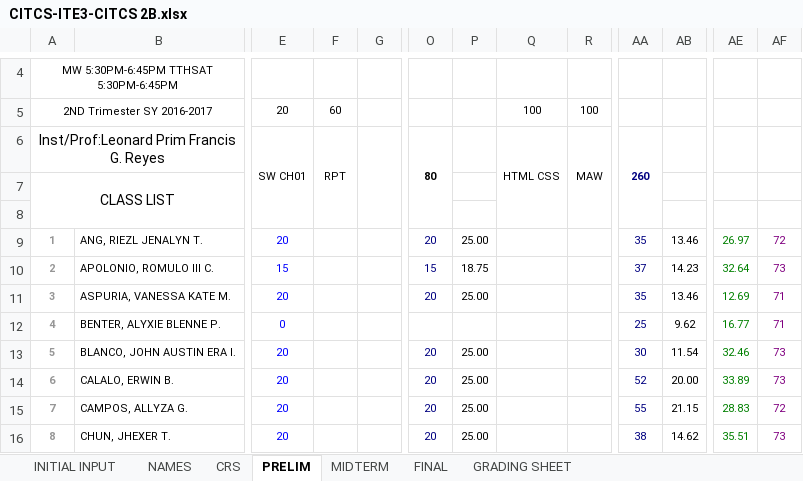
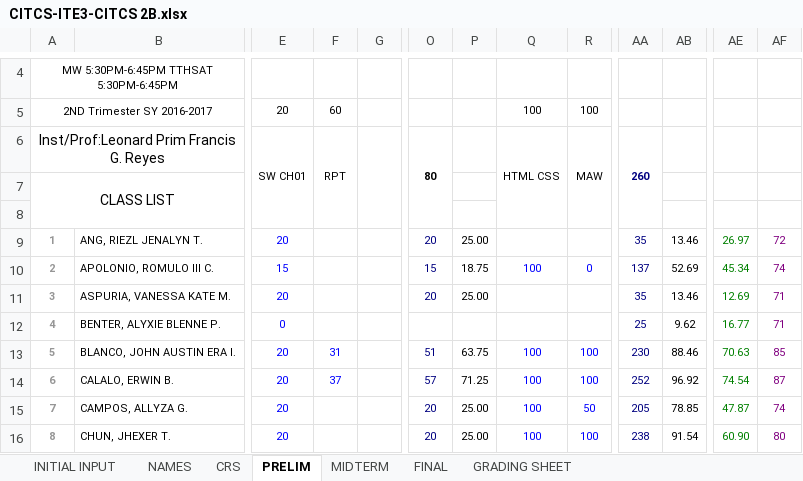
Before and after one commit to primusr/2T-SY-2016-2017, an Excel workbook: CR-2T 1617/CITCS-ITE3-CITCS 2B.xlsx, sheet PRELIM, drawn as a sheet; only a part is shown, gaps mark what is left out; values as stored, in another font and other column widths than the file's, no borders; the diff covers the shown part only; the diff names each change by its address in the sheet, - before the commit and + after, or states it on an @@ line.

```diff
--- a/CR-2T 1617/CITCS-ITE3-CITCS 2B.xlsx (sheet PRELIM)
+++ b/CR-2T 1617/CITCS-ITE3-CITCS 2B.xlsx (sheet PRELIM)
-Q10: (empty)
+Q10: 100
-R10: (empty)
+R10: 0
-AA10: 37
+AA10: 137
-AB10: 14.23
+AB10: 52.69
-AE10: 32.64
+AE10: 45.34
-AF10: 73
+AF10: 74
-F13: (empty)
+F13: 31
-O13: 20
+O13: 51
-P13: 25.00
+P13: 63.75
-Q13:Q16: (empty)
+Q13:Q16: 100
-R13:R14: (empty)
+R13:R14: 100
-AA13: 30
+AA13: 230
-AB13: 11.54
+AB13: 88.46
-AE13: 32.46
+AE13: 70.63
-AF13: 73
+AF13: 85
-F14: (empty)
+F14: 37
-O14: 20
+O14: 57
-P14: 25.00
+P14: 71.25
-AA14: 52
+AA14: 252
-AB14: 20.00
+AB14: 96.92
-AE14: 33.89
+AE14: 74.54
-AF14: 73
+AF14: 87
-R15: (empty)
+R15: 50
-AA15: 55
+AA15: 205
-AB15: 21.15
+AB15: 78.85
-AE15: 28.83
+AE15: 47.87
-AF15: 72
+AF15: 74
-R16: (empty)
+R16: 100
-AA16: 38
+AA16: 238
-AB16: 14.62
+AB16: 91.54
-AE16: 35.51
+AE16: 60.90
-AF16: 73
+AF16: 80
```
Also changed, not shown: 112 edited cells elsewhere in this sheet, sheet CRS, sheet GRADING SHEET, 16172-LAB SP-ITE16-M306.xlsx, 16172-LAB SP-ITE3 2B-S312.xlsx, 9 other files.
